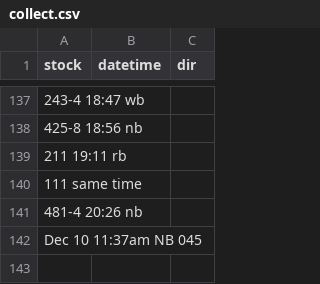
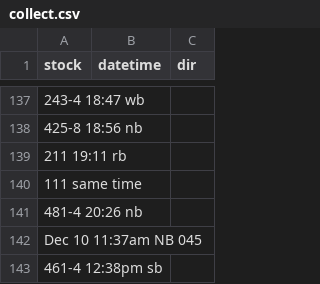
Before and after one commit to bryan7ran/banff-high-speed-rail, a CSV file: collect.csv, drawn as a sheet; only a part is shown, gaps mark what is left out; the diff names each change by its address in the sheet, - before the commit and + after, or states it on an @@ line.

Commit message:
Update collect.csv

```diff
--- a/collect.csv
+++ b/collect.csv
+row 143: 461-4 12:38pm sb
```
